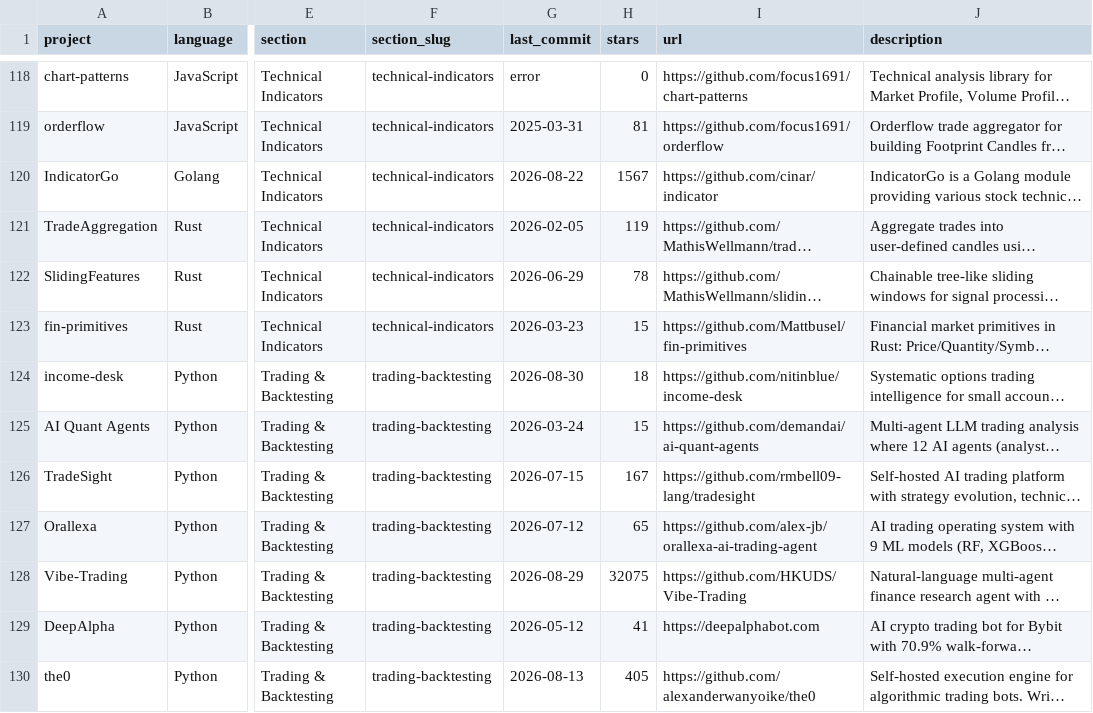
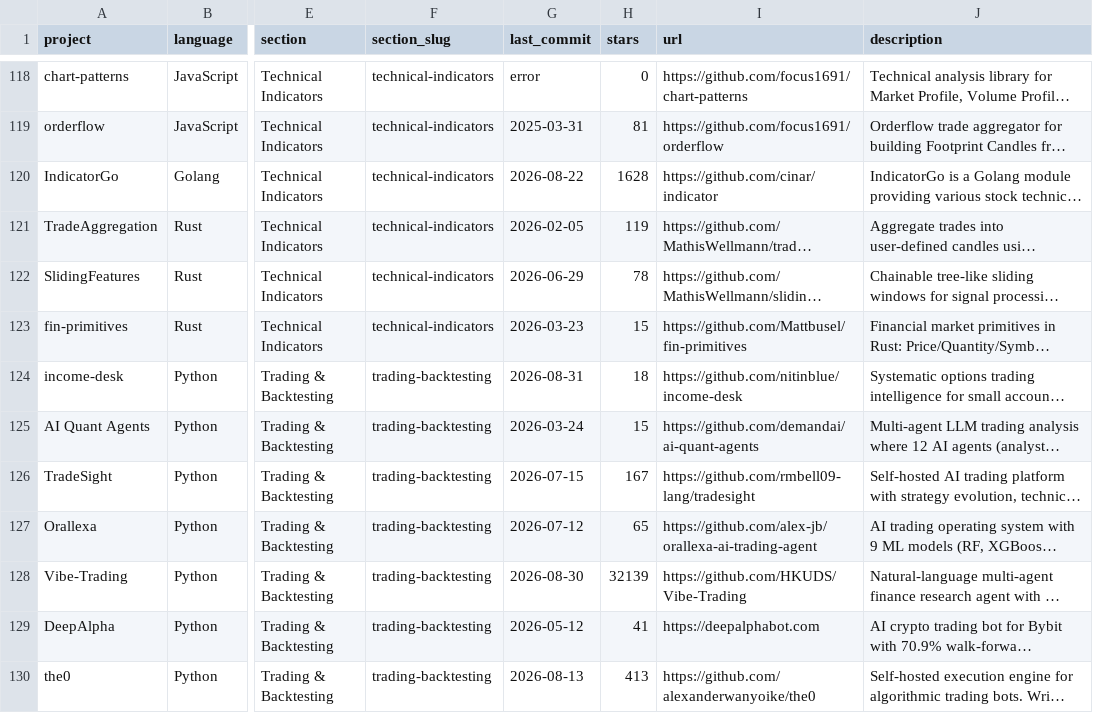
Before and after one commit to everget/awesome-quant, a CSV file: projects.csv, drawn as a sheet; only a part is shown, gaps mark what is left out; long unchanged cells end in …; the diff covers the shown part only; the diff names each change by its address in the sheet, - before the commit and + after, or states it on an @@ line.

```diff
--- a/projects.csv
+++ b/projects.csv
-H120 (stars): 1567
+H120 (stars): 1628
-G124 (last_commit): 2026-08-30
+G124 (last_commit): 2026-08-31
-G128 (last_commit): 2026-08-29
+G128 (last_commit): 2026-08-30
-H128 (stars): 32075
+H128 (stars): 32139
-H130 (stars): 405
+H130 (stars): 413
```
Also changed, not shown: 104 edited cells elsewhere in this file, 1 other file.
